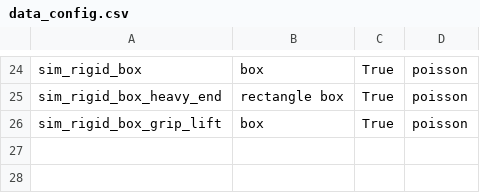
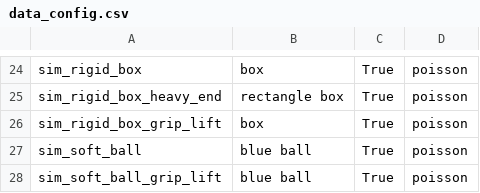
Before and after one commit to Hanson-Sun/PhysTwin, a CSV file: data_config.csv, drawn as a sheet; only a part is shown, gaps mark what is left out.

Commit message:
added data generation for soft body ball

```diff
--- a/data_config.csv
+++ b/data_config.csv
@@ -26 +26,3 @@ sim_rigid_box_heavy_end, rectangle box, True, poisson
 sim_rigid_box_grip_lift, box, True, poisson
+sim_soft_ball, blue ball, True, poisson
+sim_soft_ball_grip_lift, blue ball, True, poisson
```
Also changed, not shown: 8 other files.
